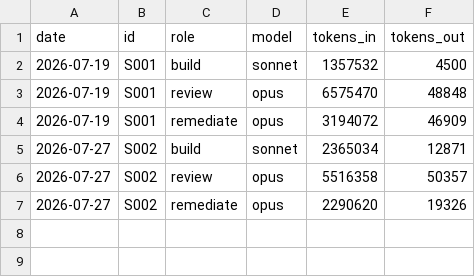
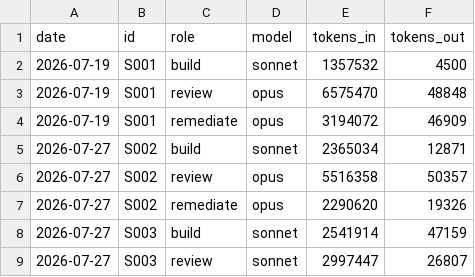
Before and after one commit to Kiyingijmc/Titanprivate-, a TSV file: docs/sessions/_USAGE.tsv, drawn as a sheet; the diff names each change by its address in the sheet, - before the commit and + after, or states it on an @@ line.

```diff
--- a/docs/sessions/_USAGE.tsv
+++ b/docs/sessions/_USAGE.tsv
+row 8: 2026-07-27 | S003 | build | sonnet | 2541914 | 47159
+row 9: 2026-07-27 | S003 | review | sonnet | 2997447 | 26807
```
Also changed, not shown: 3 other files.
